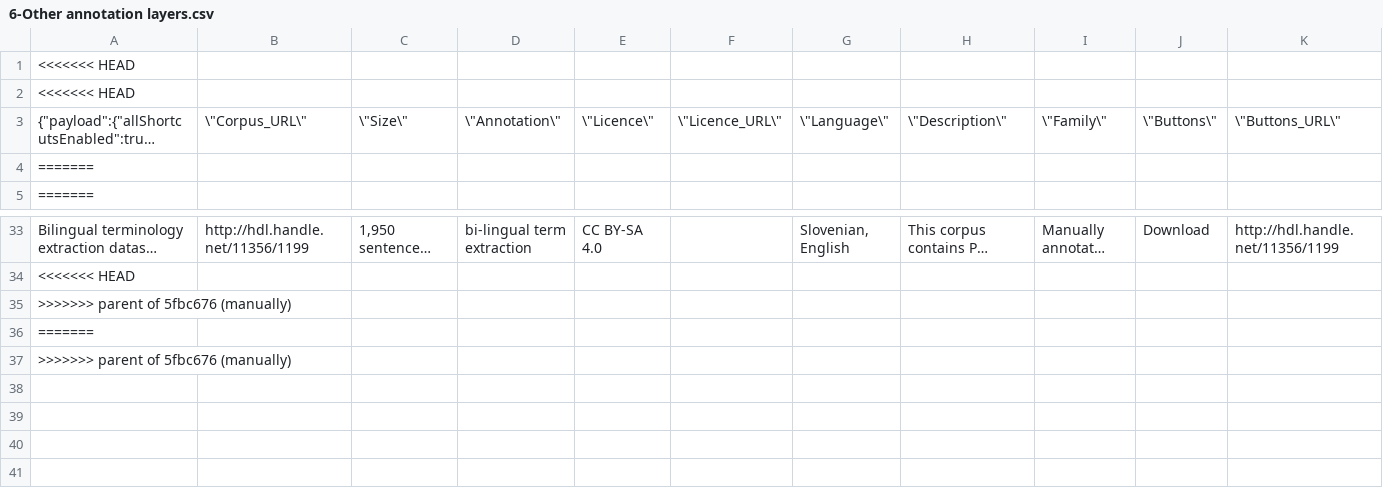
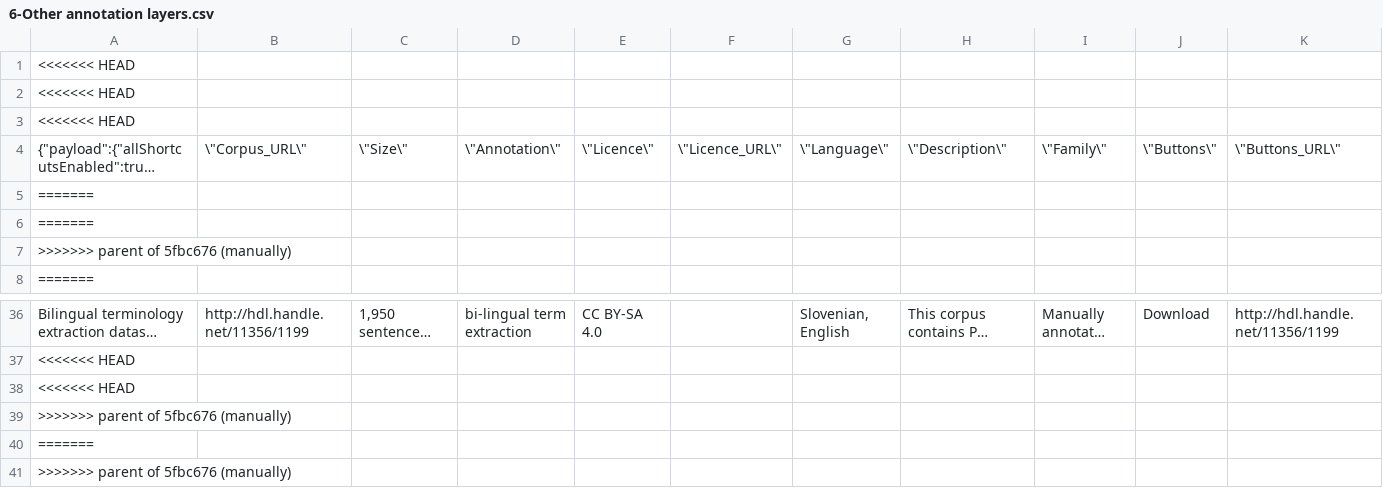
Before and after one commit to clarin-eric/resource-families-html-generator, a CSV file: resource_families/Corpora/Manually annotated corpora/The manually annotated Corpora/6-Other annotation layers.csv, drawn as a sheet; only a part is shown, gaps mark what is left out; the shorter side is filled out with more unchanged rows; long unchanged cells end in …; rows hold the shown columns only; the diff names each change by its address in the sheet, - before the commit and + after, or states it on an @@ line.

```diff
--- a/resource_families/Corpora/Manually annotated corpora/The manually annotated Corpora/6-Other annotation layers.csv
+++ b/resource_families/Corpora/Manually annotated corpora/The manually annotated Corpora/6-Other annotation layers.csv
+row 3: <<<<<<< HEAD
+row 6: =======
+row 7: >>>>>>> parent of 5fbc676 (manually)
+row 38: <<<<<<< HEAD
+row 39: >>>>>>> parent of 5fbc676 (manually)
+row 40: =======
```
Also changed, not shown: resource_families/Corpora/Manually annotated corpora/The manually annotated Corpora/1-PoS-MSD tagging.csv, resource_families/Corpora/Manually annotated corpora/The manually annotated Corpora/2-Lemmatisation.csv, 2 other files.
